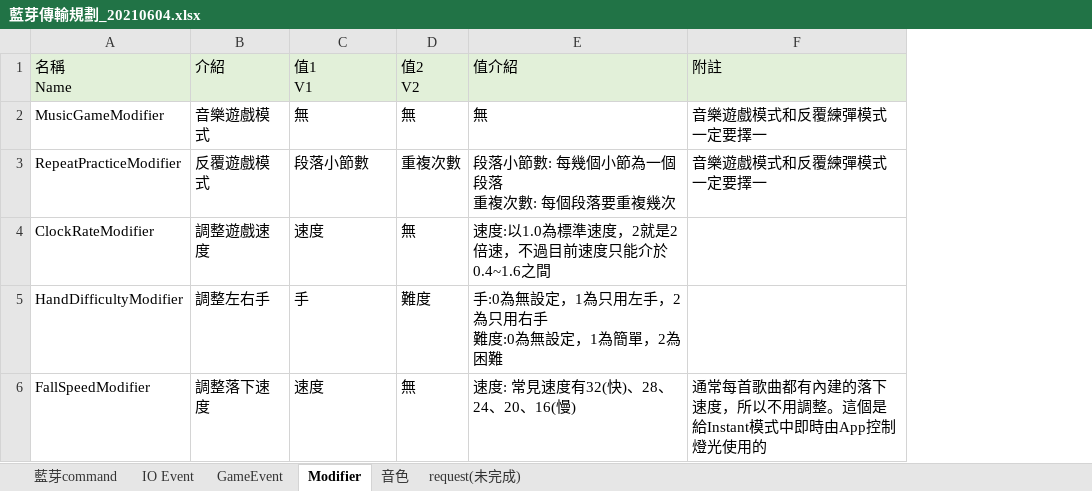
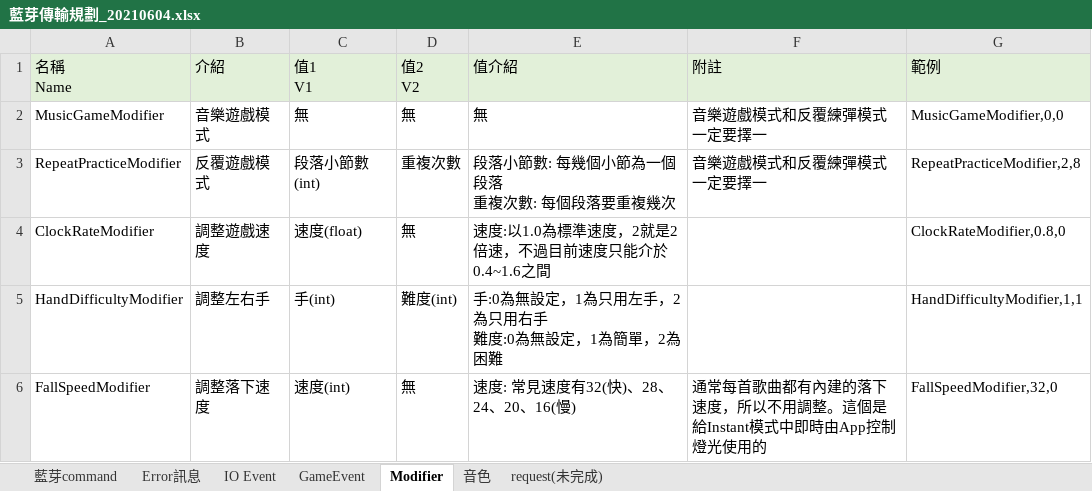
Before and after one commit to lisyaoran51/MeteoKB2, an Excel workbook: 藍芽傳輸規劃_20210604.xlsx, sheet Modifier, drawn as a sheet; values as stored, in another font and other column widths than the file's, no borders; the diff names each change by its address in the sheet, - before the commit and + after, or states it on an @@ line.

```diff
--- a/藍芽傳輸規劃_20210604.xlsx (sheet Modifier)
+++ b/藍芽傳輸規劃_20210604.xlsx (sheet Modifier)
+sheet tab: Error訊息
+column G (範例), rows 2-6: MusicGameModifier,0,0 | RepeatPracticeModifier,2,8 | ClockRateModifier,0.8,0 | HandDifficultyModifier,1,1 | FallSpeedModifier,32,0
-C3 (值1 V1): 段落小節數
+C3 (值1 V1): 段落小節數(int)
-C4 (值1 V1): 速度
+C4 (值1 V1): 速度(float)
-C5 (值1 V1): 手
+C5 (值1 V1): 手(int)
-D5 (值2 V2): 難度
+D5 (值2 V2): 難度(int)
-C6 (值1 V1): 速度
+C6 (值1 V1): 速度(int)
```
Also changed, not shown: sheet IO Event, sheet GameEvent, sheet 藍芽command, sheet 音色, 8 other files.
